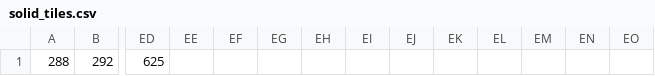
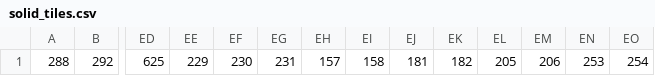
Before and after one commit to dgerr/gmtk-jam-2018, a CSV file: assets/data/solid_tiles.csv, drawn as a sheet; only a part is shown, gaps mark what is left out; the diff names each change by its address in the sheet, - before the commit and + after, or states it on an @@ line.

```diff
--- a/assets/data/solid_tiles.csv
+++ b/assets/data/solid_tiles.csv
-EE1: (empty)
+EE1: 229
-EF1: (empty)
+EF1: 230
-EG1: (empty)
+EG1: 231
-EH1: (empty)
+EH1: 157
-EI1: (empty)
+EI1: 158
-EJ1: (empty)
+EJ1: 181
-EK1: (empty)
+EK1: 182
-EL1: (empty)
+EL1: 205
-EM1: (empty)
+EM1: 206
-EN1: (empty)
+EN1: 253
-EO1: (empty)
+EO1: 254
```
Also changed, not shown: 5 other files.
